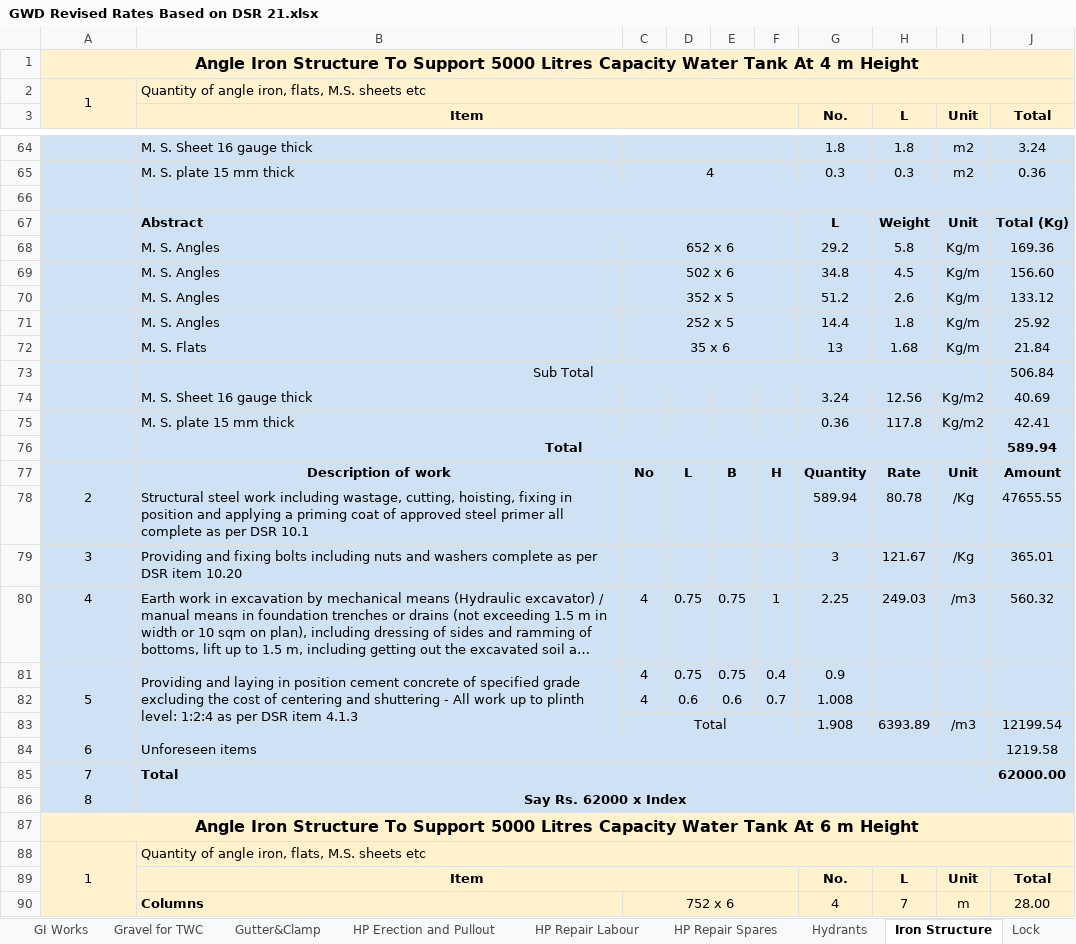
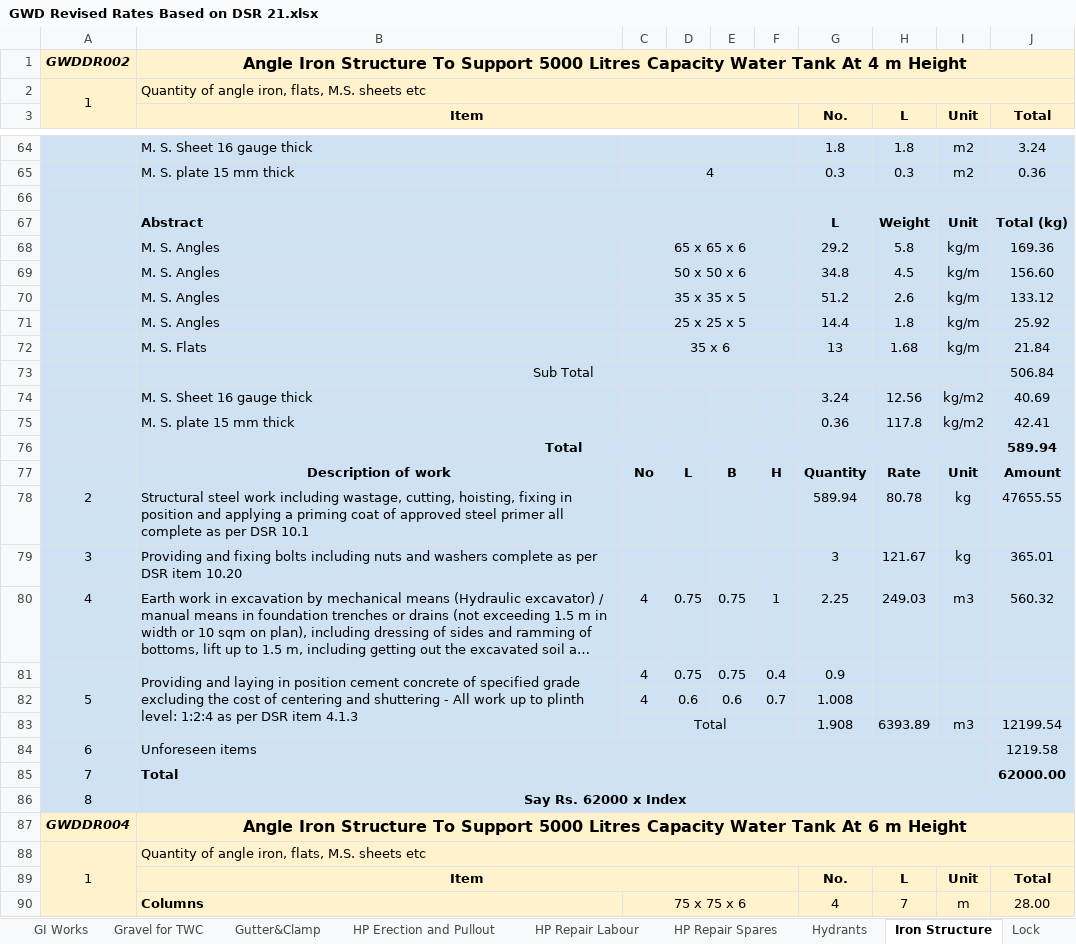
Before and after one commit to manulapulga/estimate-drafter, an Excel workbook: Side Bar Files/GWD Data/GWD Revised Rates Based on DSR 21.xlsx, sheet Iron Structure, drawn as a sheet; only a part is shown, gaps mark what is left out; long unchanged cells end in …; values as stored, in another font and other column widths than the file's, no borders; charts and pictures not drawn; removed rows and columns are numbered as before the commit, all else as after; the diff covers the shown part only; the diff names each change by its address in the sheet, - before the commit and + after, or states it on an @@ line.

```diff
--- a/Side Bar Files/GWD Data/GWD Revised Rates Based on DSR 21.xlsx (sheet Iron Structure)
+++ b/Side Bar Files/GWD Data/GWD Revised Rates Based on DSR 21.xlsx (sheet Iron Structure)
-row 1: Angle Iron Structure To Support 5000 Litres Capacity Water Tank At 4 m Height
+row 1: GWDDR002 | Angle Iron Structure To Support 5000 Litres Capacity Water Tank At 4 m Height
-J67 (Total): Total (Kg)
+J67 (Total): Total (kg)
-C68: 652 x 6
+C68: 65 x 65 x 6
-I68:I72 (Unit): Kg/m
+I68:I72 (Unit): kg/m
-C69: 502 x 6
+C69: 50 x 50 x 6
-C70: 352 x 5
+C70: 35 x 35 x 5
-C71: 252 x 5
+C71: 25 x 25 x 5
-I74:I75 (Unit): Kg/m2
+I74:I75 (Unit): kg/m2
-I78:I79 (Unit): /Kg
+I78:I79 (Unit): kg
-I80 (Unit): /m3
+I80 (Unit): m3
-I83 (Unit): /m3
+I83 (Unit): m3
-row 87: Angle Iron Structure To Support 5000 Litres Capacity Water Tank At 6 m Height
+row 87: GWDDR004 | Angle Iron Structure To Support 5000 Litres Capacity Water Tank At 6 m Height
-C90: 752 x 6
+C90: 75 x 75 x 6
```
Also changed, not shown: 2 added rows, 2 removed rows and 100 edited cells elsewhere in this sheet, sheet zPAMR Gen ID 41, sheet GWD DR Abstract, sheet PVC on Wall PRICE, sheet zName Changed Items, sheet Electrical Essentials, sheet PVC Fittings PRICE, 40 more sheets, other sheet tabs, formulas that keep their value, hidden cells, Data Base/Name Changed Items.xlsx, 31 other files.
